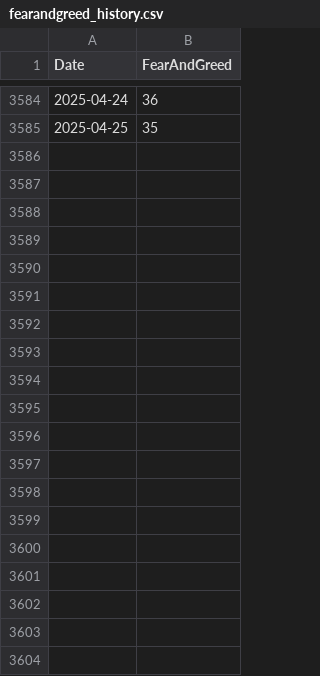
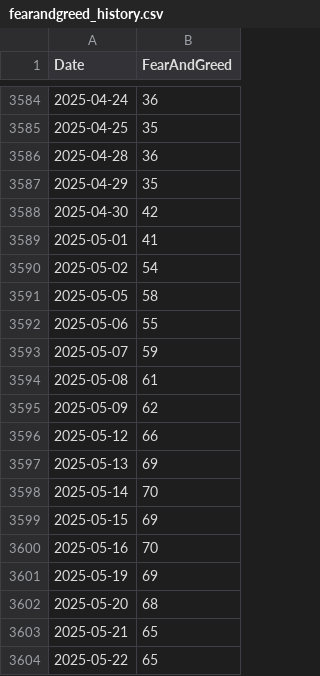
Before and after one commit to fdickma/FFDM, a CSV file: indices/fearandgreed_history.csv, drawn as a sheet; only a part is shown, gaps mark what is left out; the diff covers the shown part only.

Commit message:
Separated indices menu

```diff
--- a/indices/fearandgreed_history.csv
+++ b/indices/fearandgreed_history.csv
@@ -3585 +3585,20 @@ Date;FearAndGreed
 2025-04-25;35
+2025-04-28;36
+2025-04-29;35
+2025-04-30;42
+2025-05-01;41
+2025-05-02;54
+2025-05-05;58
+2025-05-06;55
+2025-05-07;59
+2025-05-08;61
+2025-05-09;62
+2025-05-12;66
+2025-05-13;69
+2025-05-14;70
+2025-05-15;69
+2025-05-16;70
+2025-05-19;69
+2025-05-20;68
+2025-05-21;65
+2025-05-22;65
```
Also changed, not shown: 10 added rows elsewhere in this file, indices/fearandgreed.csv, 14 other files.
